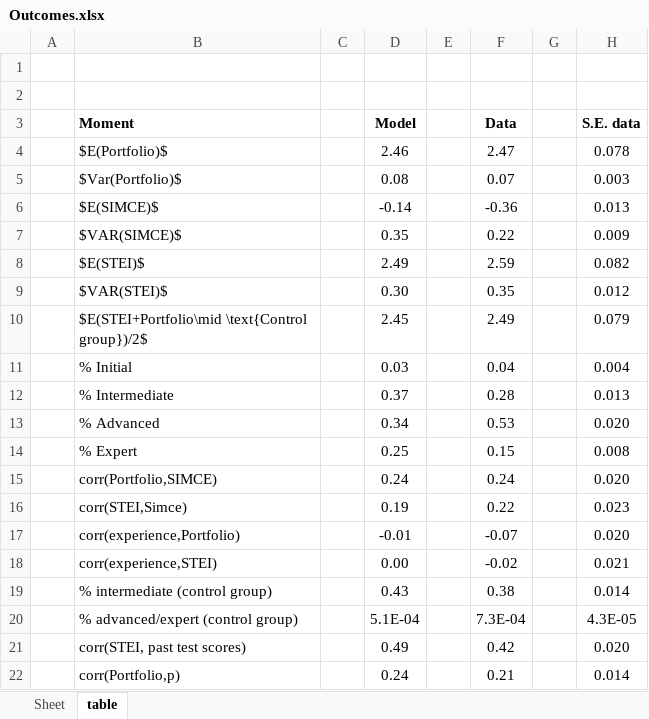
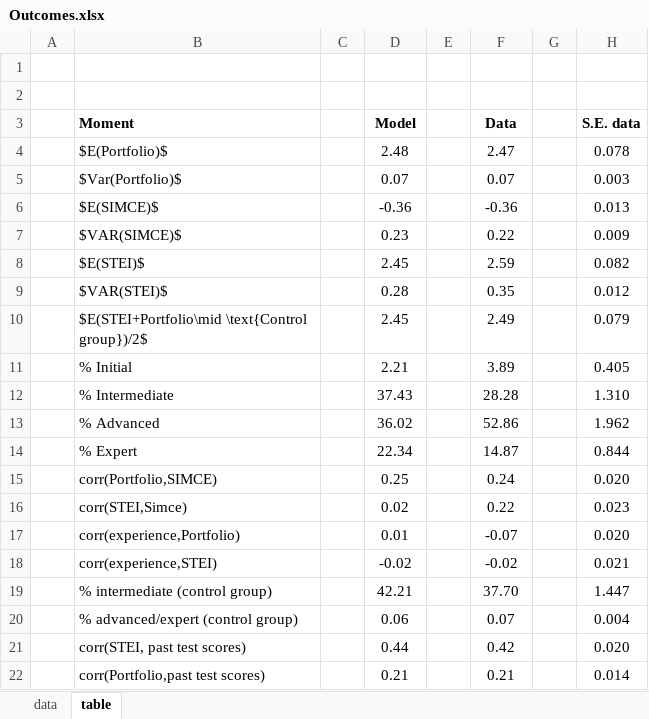
Before and after one commit to jorginho84/teachers, an Excel workbook: Outcomes.xlsx, sheet table, drawn as a sheet; values as stored, in another font and other column widths than the file's, no borders; the diff names each change by its address in the sheet, - before the commit and + after, or states it on an @@ line.

Commit message:
two effort types
Incorportated two effort types, one for each measure. Estimated new model.

```diff
--- a/Outcomes.xlsx (sheet table)
+++ b/Outcomes.xlsx (sheet table)
-sheet tab: Sheet
+sheet tab: data
-D4 (Model): 2.46
+D4 (Model): 2.48
-D5 (Model): 0.08
+D5 (Model): 0.07
-D6 (Model): -0.14
+D6 (Model): -0.36
-D7 (Model): 0.35
+D7 (Model): 0.23
-D8 (Model): 2.49
+D8 (Model): 2.45
-D9 (Model): 0.30
+D9 (Model): 0.28
-D11 (Model): 0.03
+D11 (Model): 2.21
-F11 (Data): 0.04
+F11 (Data): 3.89
-H11 (S.E. data): 0.004
+H11 (S.E. data): 0.405
-D12 (Model): 0.37
+D12 (Model): 37.43
-F12 (Data): 0.28
+F12 (Data): 28.28
-H12 (S.E. data): 0.013
+H12 (S.E. data): 1.310
-D13 (Model): 0.34
+D13 (Model): 36.02
-F13 (Data): 0.53
+F13 (Data): 52.86
-H13 (S.E. data): 0.020
+H13 (S.E. data): 1.962
-D14 (Model): 0.25
+D14 (Model): 22.34
-F14 (Data): 0.15
+F14 (Data): 14.87
-H14 (S.E. data): 0.008
+H14 (S.E. data): 0.844
-D15 (Model): 0.24
+D15 (Model): 0.25
-D16 (Model): 0.19
+D16 (Model): 0.02
-D17 (Model): -0.01
+D17 (Model): 0.01
-D18 (Model): 0.00
+D18 (Model): -0.02
-D19 (Model): 0.43
+D19 (Model): 42.21
-F19 (Data): 0.38
+F19 (Data): 37.70
-H19 (S.E. data): 0.014
+H19 (S.E. data): 1.447
-D20 (Model): 5.1E-04
+D20 (Model): 0.06
-F20 (Data): 7.3E-04
+F20 (Data): 0.07
-H20 (S.E. data): 4.3E-05
+H20 (S.E. data): 0.004
-D21 (Model): 0.49
+D21 (Model): 0.44
-B22 (Moment): corr(Portfolio,p)
+B22 (Moment): corr(Portfolio,past test scores)
-D22 (Model): 0.24
+D22 (Model): 0.21
```
Also changed, not shown: sheet data, formulas that keep their value, 7 other files.
